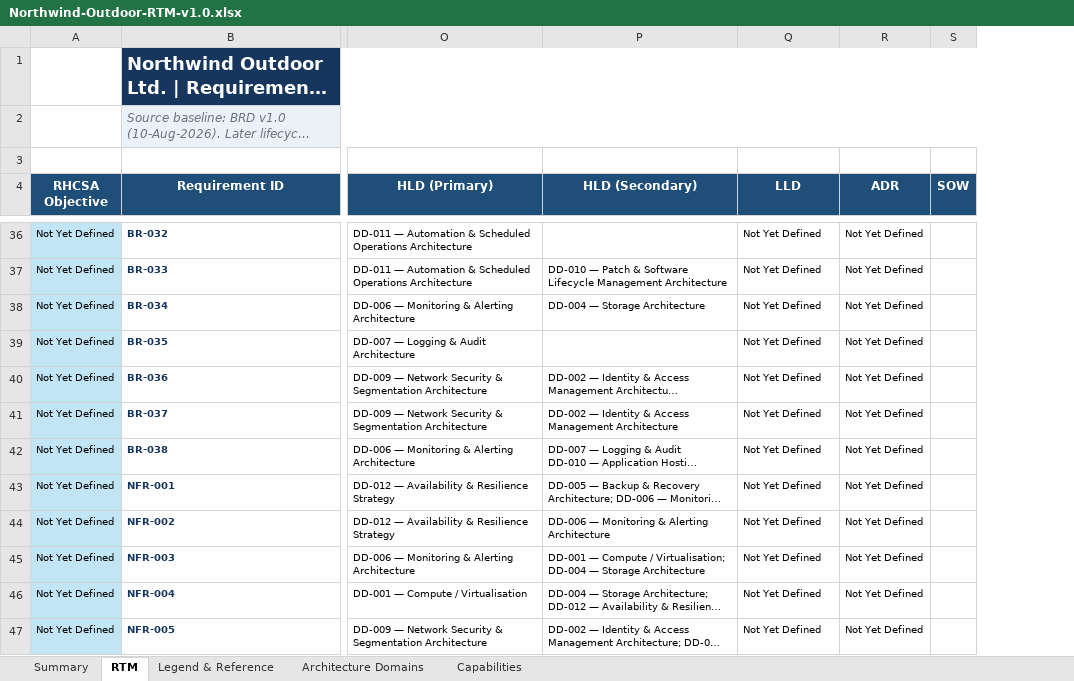
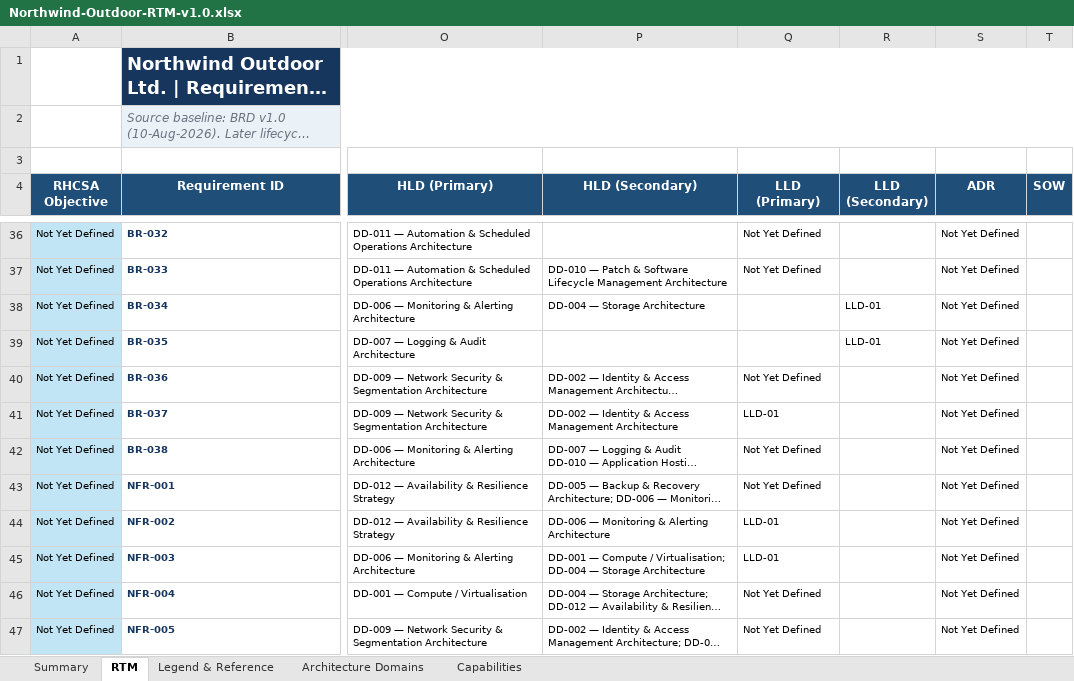
Before and after one commit to x4a48/projectredstone, an Excel workbook: docs/project-management/02_Business_Requirements/Northwind-Outdoor-RTM-v1.0.xlsx, sheet RTM, drawn as a sheet; only a part is shown, gaps mark what is left out; long unchanged cells end in …; values as stored, in another font and other column widths than the file's, no borders; conditional formats and table styles not drawn; the diff covers the shown part only; the diff names each change by its address in the sheet, - before the commit and + after, or states it on an @@ line.

```diff
--- a/docs/project-management/02_Business_Requirements/Northwind-Outdoor-RTM-v1.0.xlsx (sheet RTM)
+++ b/docs/project-management/02_Business_Requirements/Northwind-Outdoor-RTM-v1.0.xlsx (sheet RTM)
+column R (LLD (Secondary)), rows 38-39: LLD-01 | LLD-01
-Q4: LLD
+Q4: LLD (Primary)
-Q38:Q39 (LLD (Primary)): Not Yet Defined
+Q38:Q39 (LLD (Primary)): (empty)
-Q41 (LLD (Primary)): Not Yet Defined
+Q41 (LLD (Primary)): LLD-01
-Q44:Q45 (LLD (Primary)): Not Yet Defined
+Q44:Q45 (LLD (Primary)): LLD-01
```
Also changed, not shown: 10 edited cells elsewhere in this sheet, formulas that keep their value, 13 other files.
